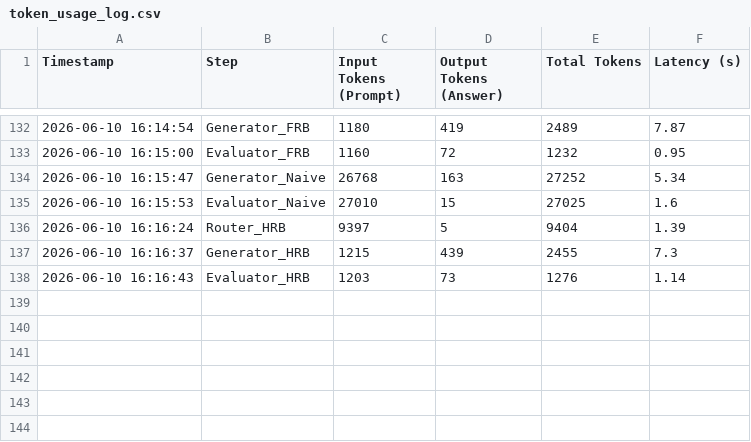
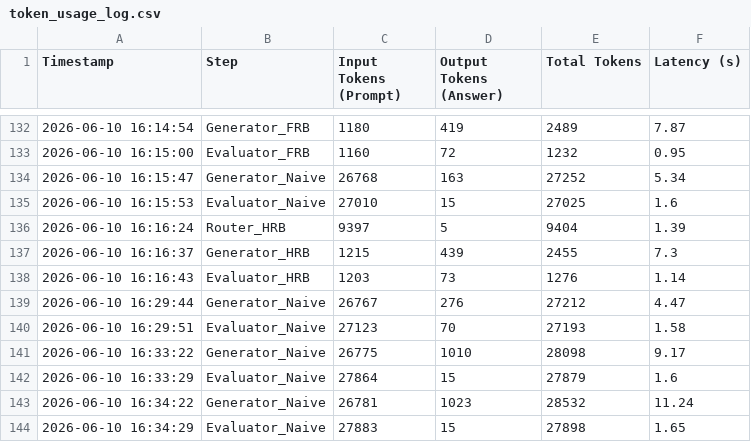
Before and after one commit to andreamurari/TesiMagistrale_NextQuerySuggestion, a CSV file: GeminiAPI_x_streamlit/token_usage_log.csv, drawn as a sheet; only a part is shown, gaps mark what is left out.

```diff
--- a/GeminiAPI_x_streamlit/token_usage_log.csv
+++ b/GeminiAPI_x_streamlit/token_usage_log.csv
@@ -138 +138,7 @@ Timestamp,Step,Input Tokens (Prompt),Output Tokens (Answer),Total Tokens,Latency
 2026-06-10 16:16:43,Evaluator_HRB,1203,73,1276,1.14
+2026-06-10 16:29:44,Generator_Naive,26767,276,27212,4.47
+2026-06-10 16:29:51,Evaluator_Naive,27123,70,27193,1.58
+2026-06-10 16:33:22,Generator_Naive,26775,1010,28098,9.17
+2026-06-10 16:33:29,Evaluator_Naive,27864,15,27879,1.6
+2026-06-10 16:34:22,Generator_Naive,26781,1023,28532,11.24
+2026-06-10 16:34:29,Evaluator_Naive,27883,15,27898,1.65
```
Also changed, not shown: GeminiAPI_x_streamlit/context_data.csv, 2 other files.
